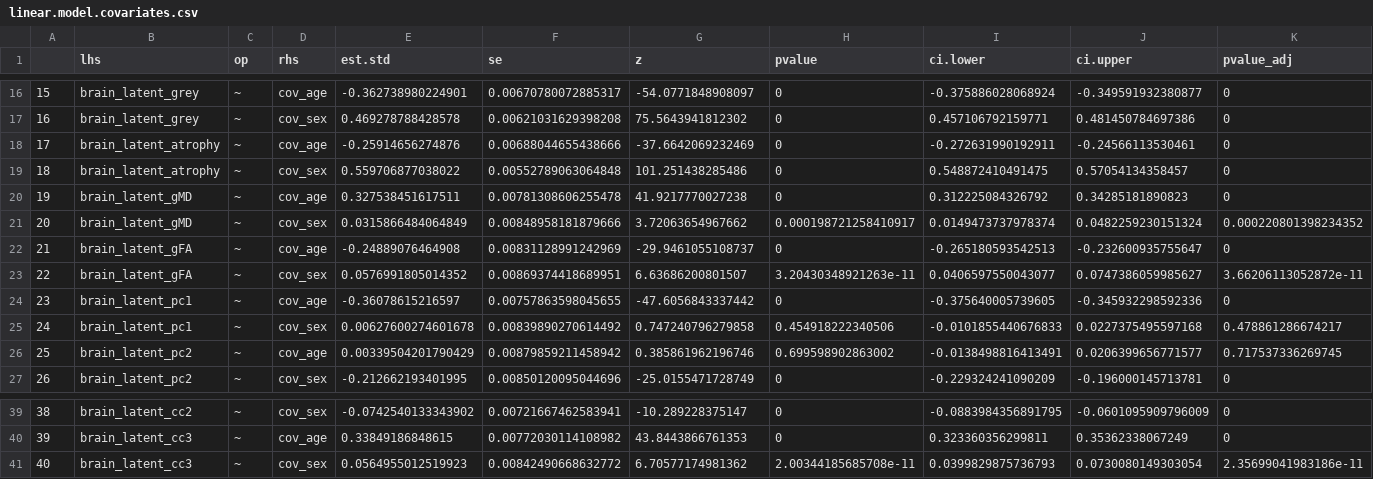
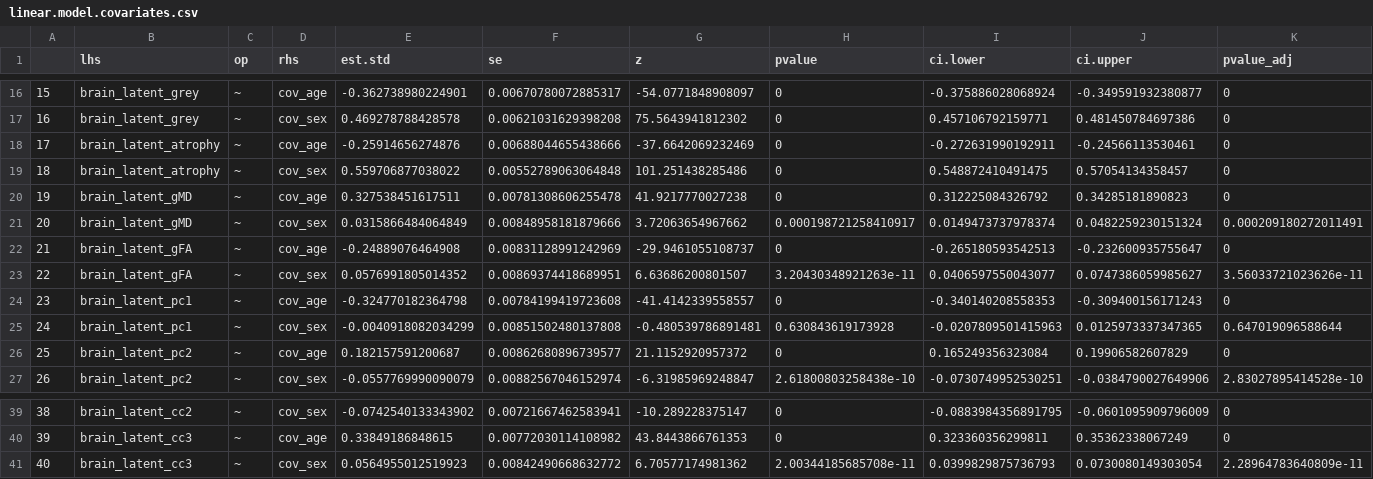
Before and after one commit to akshay-jaggi/heart_brain_mediation, a CSV file: tables/analysis/linear.model.covariates.csv, drawn as a sheet; only a part is shown, gaps mark what is left out; the diff covers the shown part only.

```diff
--- a/tables/analysis/linear.model.covariates.csv
+++ b/tables/analysis/linear.model.covariates.csv
@@ -20,8 +20,8 @@
 "19","brain_latent_gMD","~","cov_age",0.327538451617511,0.00781308606255478,41.9217770027238,0,0.312225084326792,0.34285181890823,0
-"20","brain_latent_gMD","~","cov_sex",0.0315866484064849,0.00848958181879666,3.72063654967662,0.000198721258410917,0.0149473737978374,0.0482259230151324,0.000220801398234352
+"20","brain_latent_gMD","~","cov_sex",0.0315866484064849,0.00848958181879666,3.72063654967662,0.000198721258410917,0.0149473737978374,0.0482259230151324,0.000209180272011491
 "21","brain_latent_gFA","~","cov_age",-0.24889076464908,0.00831128991242969,-29.9461055108737,0,-0.265180593542513,-0.232600935755647,0
-"22","brain_latent_gFA","~","cov_sex",0.0576991805014352,0.00869374418689951,6.63686200801507,3.20430348921263e-11,0.0406597550043077,0.0747386059985627,3.66206113052872e-11
-"23","brain_latent_pc1","~","cov_age",-0.36078615216597,0.00757863598045655,-47.6056843337442,0,-0.375640005739605,-0.345932298592336,0
-"24","brain_latent_pc1","~","cov_sex",0.00627600274601678,0.00839890270614492,0.747240796279858,0.454918222340506,-0.0101855440676833,0.0227375495597168,0.478861286674217
-"25","brain_latent_pc2","~","cov_age",0.00339504201790429,0.00879859211458942,0.385861962196746,0.699598902863002,-0.0138498816413491,0.0206399656771577,0.717537336269745
-"26","brain_latent_pc2","~","cov_sex",-0.212662193401995,0.00850120095044696,-25.0155471728749,0,-0.229324241090209,-0.196000145713781,0
+"22","brain_latent_gFA","~","cov_sex",0.0576991805014352,0.00869374418689951,6.63686200801507,3.20430348921263e-11,0.0406597550043077,0.0747386059985627,3.56033721023626e-11
+"23","brain_latent_pc1","~","cov_age",-0.324770182364798,0.00784199419723608,-41.4142339558557,0,-0.340140208558353,-0.309400156171243,0
+"24","brain_latent_pc1","~","cov_sex",-0.0040918082034299,0.00851502480137808,-0.480539786891481,0.630843619173928,-0.0207809501415963,0.0125973337347365,0.647019096588644
+"25","brain_latent_pc2","~","cov_age",0.182157591200687,0.00862680896739577,21.1152920957372,0,0.165249356323084,0.19906582607829,0
+"26","brain_latent_pc2","~","cov_sex",-0.0557769990090079,0.00882567046152974,-6.31985969248847,2.61800803258438e-10,-0.0730749952530251,-0.0384790027649906,2.83027895414528e-10
@@ -40,2 +40,2 @@
 "39","brain_latent_cc3","~","cov_age",0.33849186848615,0.00772030114108982,43.8443866761353,0,0.323360356299811,0.35362338067249,0
-"40","brain_latent_cc3","~","cov_sex",0.0564955012519923,0.00842490668632772,6.70577174981362,2.00344185685708e-11,0.0399829875736793,0.0730080149303054,2.35699041983186e-11
+"40","brain_latent_cc3","~","cov_sex",0.0564955012519923,0.00842490668632772,6.70577174981362,2.00344185685708e-11,0.0399829875736793,0.0730080149303054,2.28964783640809e-11
```
Also changed, not shown: 45 edited cells elsewhere in this file, tables/analysis/linear.model.covariates.residualized.csv, tables/analysis/linear.model.pairwise.csv, 18 other files.
